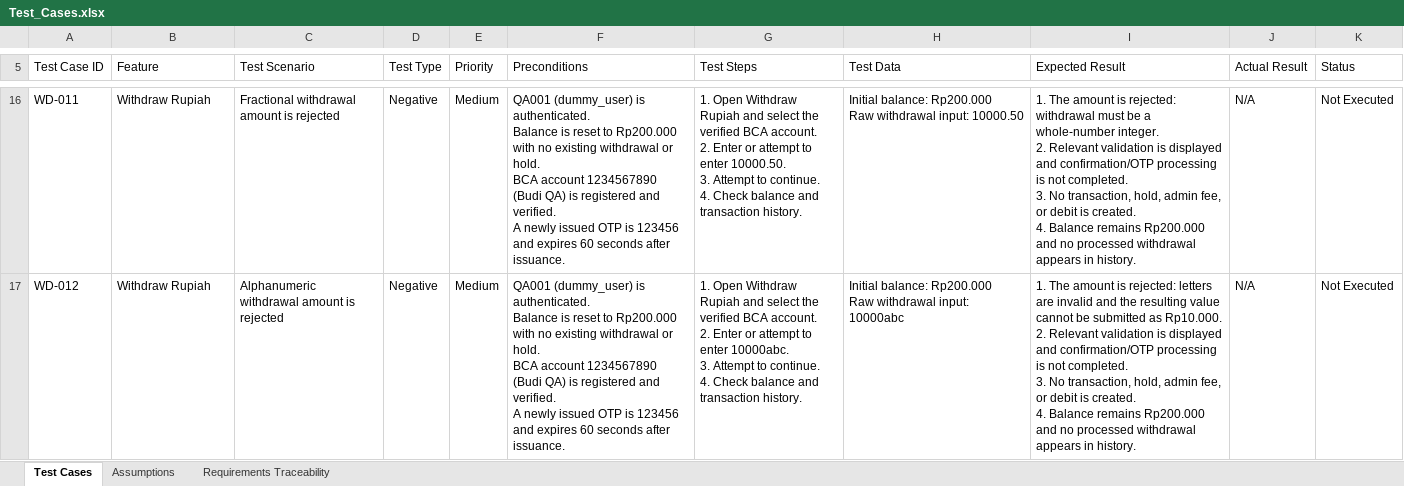
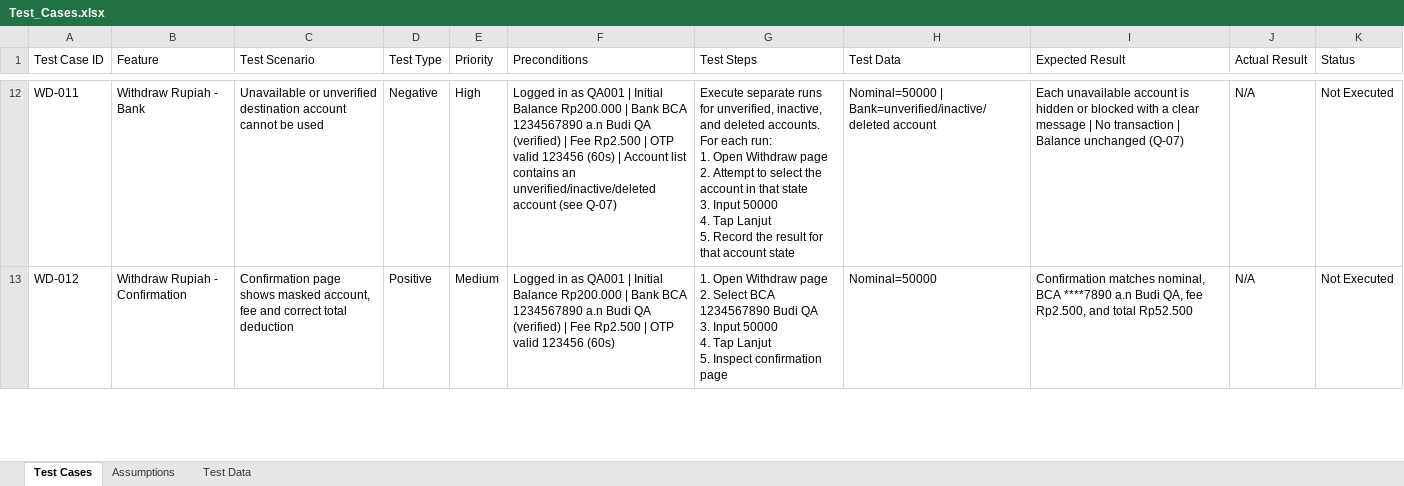
Before and after one commit to RenPaijo/triv-qa-assessment, an Excel workbook: Test Case/Test_Cases.xlsx, sheet Test Cases, drawn as a sheet; only a part is shown, gaps mark what is left out; values as stored, in another font and other column widths than the file's, no cell formats; addresses are those after the commit; ↵ is a line break in a cell; the diff covers the shown part only; the diff names each change by its address in the sheet, - before the commit and + after, or states it on an @@ line.

Commit message:
Use original withdraw test case deliverables

```diff
--- a/Test Case/Test_Cases.xlsx (sheet Test Cases)
+++ b/Test Case/Test_Cases.xlsx (sheet Test Cases)
-sheet tab: Requirements Traceability
+sheet tab: Test Data
-B12 (Feature): Withdraw Rupiah
+B12 (Feature): Withdraw Rupiah - Bank
-C12 (Test Scenario): Fractional withdrawal amount is rejected
+C12 (Test Scenario): Unavailable or unverified destination account cannot be used
-E12 (Priority): Medium
+E12 (Priority): High
-F12 (Preconditions): QA001 (dummy_user) is authenticated. ↵ Balance is reset to Rp200.000 with no existing withdrawal or hold. ↵ BCA account 1234567890 (Budi QA) is registered and verified. ↵ A newly issued OTP is 123456 and expires 60 seconds after issuance.
+F12 (Preconditions): Logged in as QA001 | Initial Balance Rp200.000 | Bank BCA 1234567890 a.n Budi QA (verified) | Fee Rp2.500 | OTP valid 123456 (60s) | Account list contains an unverified/inactive/deleted account (see Q-07)
-G12 (Test Steps): 1. Open Withdraw Rupiah and select the verified BCA account. ↵ 2. Enter or attempt to enter 10000.50. ↵ 3. Attempt to continue. ↵ 4. Check balance and transaction history.
+G12 (Test Steps): Execute separate runs for unverified, inactive, and deleted accounts. For each run: ↵ 1. Open Withdraw page ↵ 2. Attempt to select the account in that state ↵ 3. Input 50000 ↵ 4. Tap Lanjut ↵ 5. Record the result for that account state
-H12 (Test Data): Initial balance: Rp200.000 ↵ Raw withdrawal input: 10000.50
+H12 (Test Data): Nominal=50000 | Bank=unverified/inactive/deleted account
-I12 (Expected Result): 1. The amount is rejected: withdrawal must be a whole-number integer. ↵ 2. Relevant validation is displayed and confirmation/OTP processing is not completed. ↵ 3. No transaction, hold, admin fee, or debit is created. ↵ 4. Balance remains Rp200.000 and no processed withdrawal appears in history.
+I12 (Expected Result): Each unavailable account is hidden or blocked with a clear message | No transaction | Balance unchanged (Q-07)
-B13 (Feature): Withdraw Rupiah
+B13 (Feature): Withdraw Rupiah - Confirmation
-C13 (Test Scenario): Alphanumeric withdrawal amount is rejected
+C13 (Test Scenario): Confirmation page shows masked account, fee and correct total deduction
-D13 (Test Type): Negative
+D13 (Test Type): Positive
-F13 (Preconditions): QA001 (dummy_user) is authenticated. ↵ Balance is reset to Rp200.000 with no existing withdrawal or hold. ↵ BCA account 1234567890 (Budi QA) is registered and verified. ↵ A newly issued OTP is 123456 and expires 60 seconds after issuance.
+F13 (Preconditions): Logged in as QA001 | Initial Balance Rp200.000 | Bank BCA 1234567890 a.n Budi QA (verified) | Fee Rp2.500 | OTP valid 123456 (60s)
-G13 (Test Steps): …Open Withdraw Rupiah and select the verified BCA account. ↵ 2. Enter or attempt to enter 10000abc. ↵ 3. Attempt to continue. ↵ 4. Check balance and transaction history.
+G13 (Test Steps): …Open Withdraw page ↵ 2. Select BCA 1234567890 Budi QA ↵ 3. Input 50000 ↵ 4. Tap Lanjut ↵ 5. Inspect confirmation page
-H13 (Test Data): Initial balance: Rp200.000 ↵ Raw withdrawal input: 10000abc
+H13 (Test Data): Nominal=50000
-I13 (Expected Result): 1. The amount is rejected: letters are invalid and the resulting value cannot be submitted as Rp10.000. ↵ 2. Relevant validation is displayed and confirmation/OTP processing is not completed. ↵ 3. No transaction, hold, admin fee, or debit is created. ↵ 4. Balance remains Rp200.000 and no processed withdrawal appears in history.
+I13 (Expected Result): Confirmation matches nominal, BCA ****7890 a.n Budi QA, fee Rp2.500, and total Rp52.500
```
Also changed, not shown: 14 removed rows and 121 edited cells elsewhere in this sheet, sheet Test Data, sheet Assumptions, cell formats, 3 other files.
